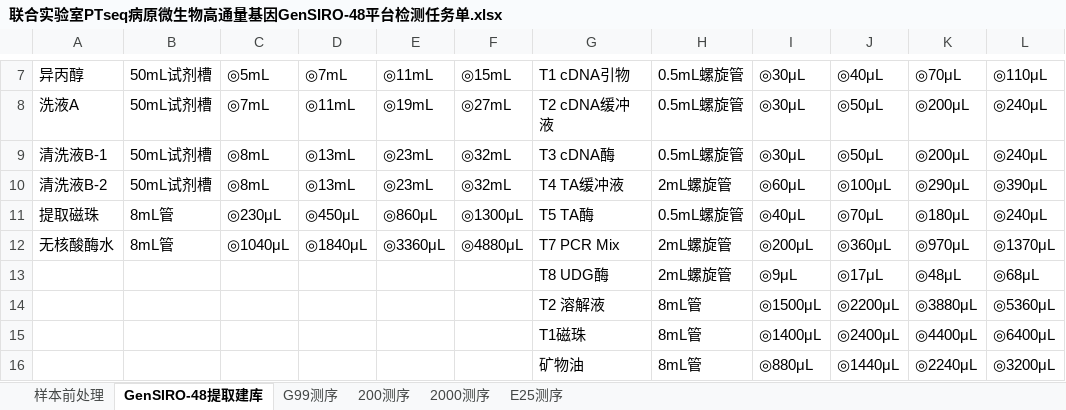
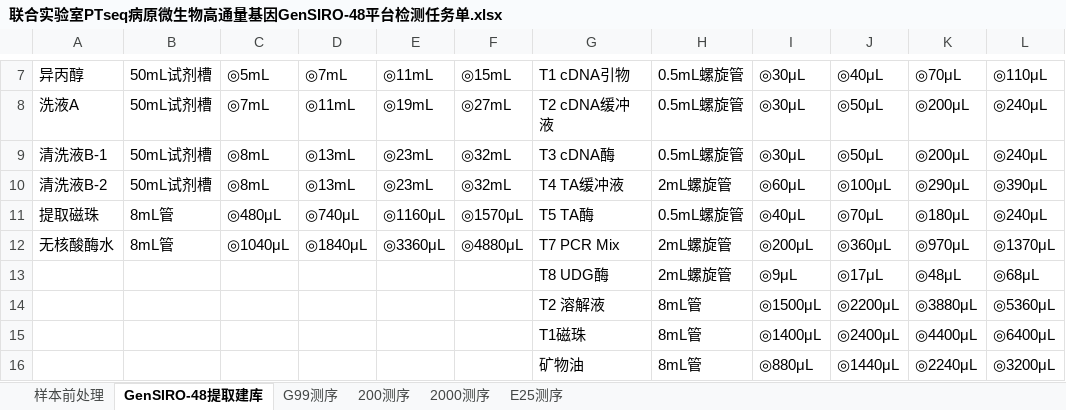
Before and after one commit to yoshnii/GenSIRO48_PTseq, an Excel workbook: 产品信息/联合实验室PTseq病原微生物高通量基因GenSIRO-48平台检测任务单.xlsx, sheet GenSIRO-48提取建库, drawn as a sheet; only a part is shown, gaps mark what is left out; values as stored, in another font and other column widths than the file's, no borders; charts and pictures not drawn; the diff names each change by its address in the sheet, - before the commit and + after, or states it on an @@ line.

```diff
--- a/产品信息/联合实验室PTseq病原微生物高通量基因GenSIRO-48平台检测任务单.xlsx (sheet GenSIRO-48提取建库)
+++ b/产品信息/联合实验室PTseq病原微生物高通量基因GenSIRO-48平台检测任务单.xlsx (sheet GenSIRO-48提取建库)
-C11: ◎230μL
+C11: ◎480μL
-D11: ◎450μL
+D11: ◎740μL
-E11: ◎860μL
+E11: ◎1160μL
-F11: ◎1300μL
+F11: ◎1570μL
```
Also changed, not shown: charts or pictures, 1 other file.
